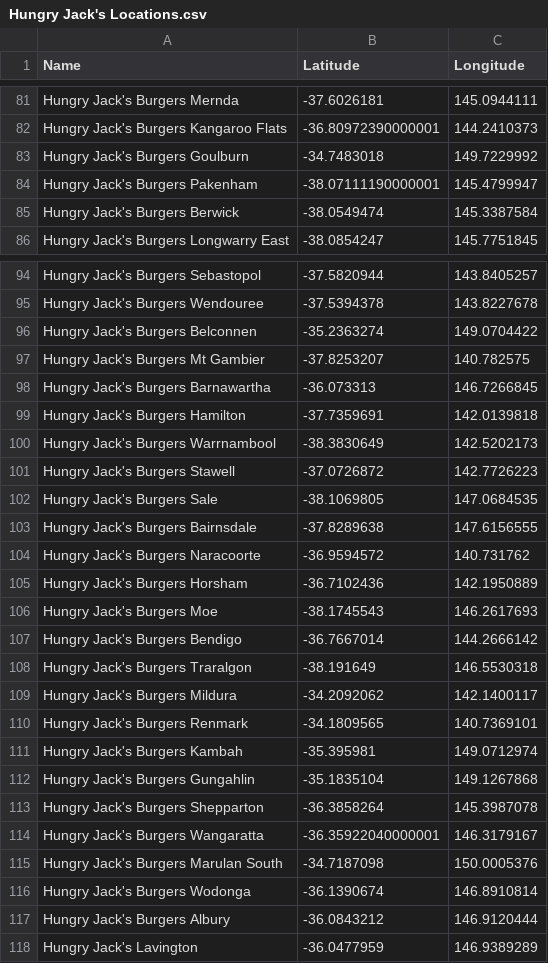
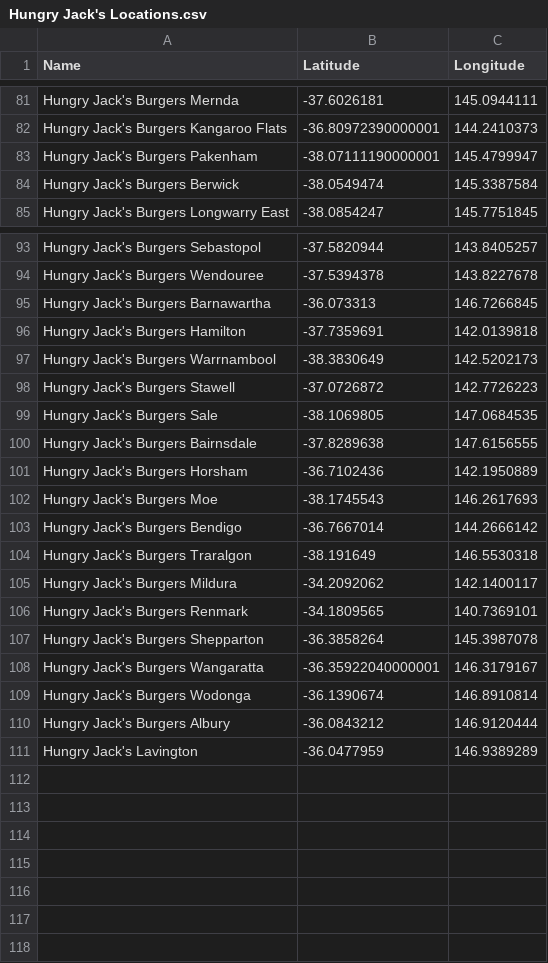
Before and after one commit to ahilaaa/fit3179, a CSV file: data/csv/Hungry Jack's Locations.csv, drawn as a sheet; only a part is shown, gaps mark what is left out.

```diff
--- a/data/csv/Hungry Jack's Locations.csv
+++ b/data/csv/Hungry Jack's Locations.csv
@@ -82,3 +82,2 @@ Hungry Jack's Burgers Mernda,-37.6026181,145.0944111
 Hungry Jack's Burgers Kangaroo Flats,-36.80972390000001,144.2410373
-Hungry Jack's Burgers Goulburn,-34.7483018,149.7229992
 Hungry Jack's Burgers Pakenham,-38.07111190000001,145.4799947
@@ -95,4 +94,2 @@ Hungry Jack's Burgers Sebastopol,-37.5820944,143.8405257
 Hungry Jack's Burgers Wendouree,-37.5394378,143.8227678
-Hungry Jack's Burgers Belconnen,-35.2363274,149.0704422
-Hungry Jack's Burgers Mt Gambier,-37.8253207,140.782575
 Hungry Jack's Burgers Barnawartha,-36.073313,146.7266845
@@ -103,3 +100,2 @@ Hungry Jack's Burgers Sale,-38.1069805,147.0684535
 Hungry Jack's Burgers Bairnsdale,-37.8289638,147.6156555
-Hungry Jack's Burgers Naracoorte,-36.9594572,140.731762
 Hungry Jack's Burgers Horsham,-36.7102436,142.1950889
@@ -110,7 +106,4 @@ Hungry Jack's Burgers Mildura,-34.2092062,142.1400117
 Hungry Jack's Burgers Renmark,-34.1809565,140.7369101
-Hungry Jack's Burgers Kambah,-35.395981,149.0712974
-Hungry Jack's Burgers Gungahlin,-35.1835104,149.1267868
 Hungry Jack's Burgers Shepparton,-36.3858264,145.3987078
 Hungry Jack's Burgers Wangaratta,-36.35922040000001,146.3179167
-Hungry Jack's Burgers Marulan South,-34.7187098,150.0005376
 Hungry Jack's Burgers Wodonga,-36.1390674,146.8910814
```
Also changed, not shown: data/csv/KFC Locations.csv, data/csv/McDonald's Locations.csv, 1 other file.
